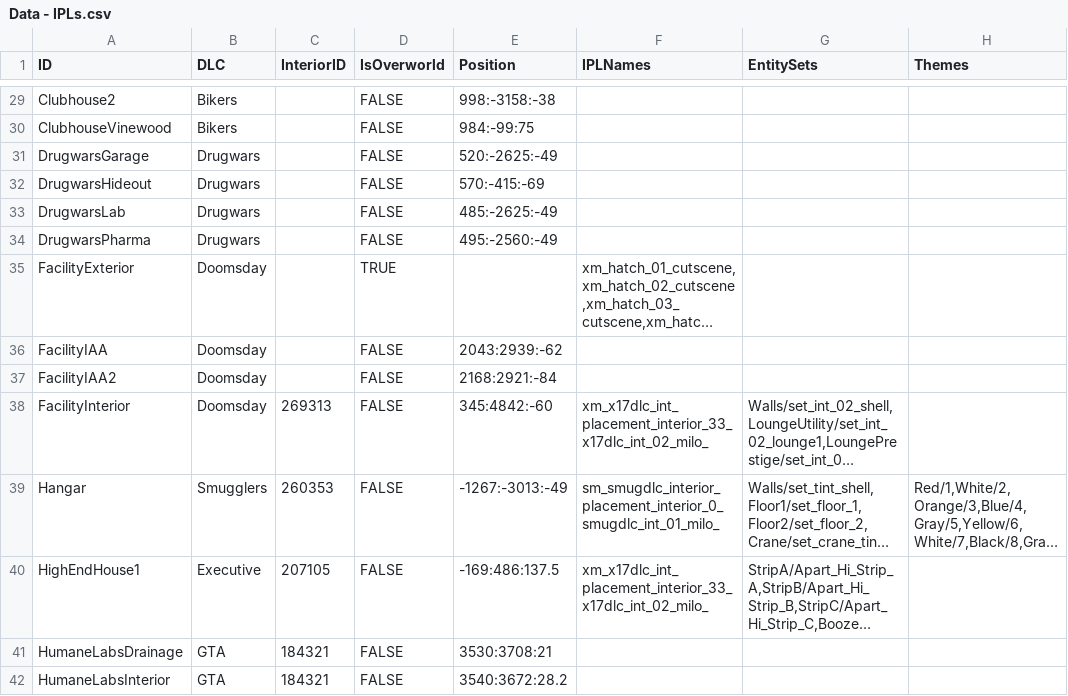
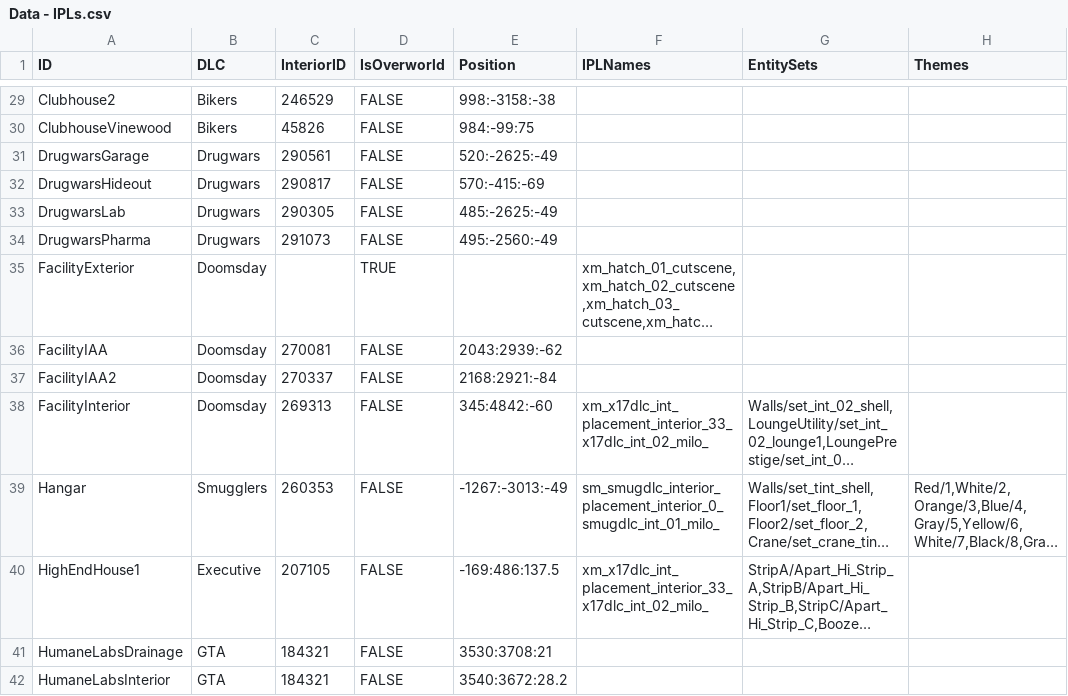
Before and after one commit to jaymirecki/JaysMod, a CSV file: DataCreation/Data - IPLs.csv, drawn as a sheet; only a part is shown, gaps mark what is left out; long unchanged cells end in …; the diff covers the shown part only; the diff names each change by its address in the sheet, - before the commit and + after, or states it on an @@ line.

Commit message:
chore: update IPL InteriorIDs

```diff
--- a/DataCreation/Data - IPLs.csv
+++ b/DataCreation/Data - IPLs.csv
-C29 (InteriorID): (empty)
+C29 (InteriorID): 246529
-C30 (InteriorID): (empty)
+C30 (InteriorID): 45826
-C31 (InteriorID): (empty)
+C31 (InteriorID): 290561
-C32 (InteriorID): (empty)
+C32 (InteriorID): 290817
-C33 (InteriorID): (empty)
+C33 (InteriorID): 290305
-C34 (InteriorID): (empty)
+C34 (InteriorID): 291073
-C36 (InteriorID): (empty)
+C36 (InteriorID): 270081
-C37 (InteriorID): (empty)
+C37 (InteriorID): 270337
```
Also changed, not shown: 34 edited cells elsewhere in this file, 42 other files.
